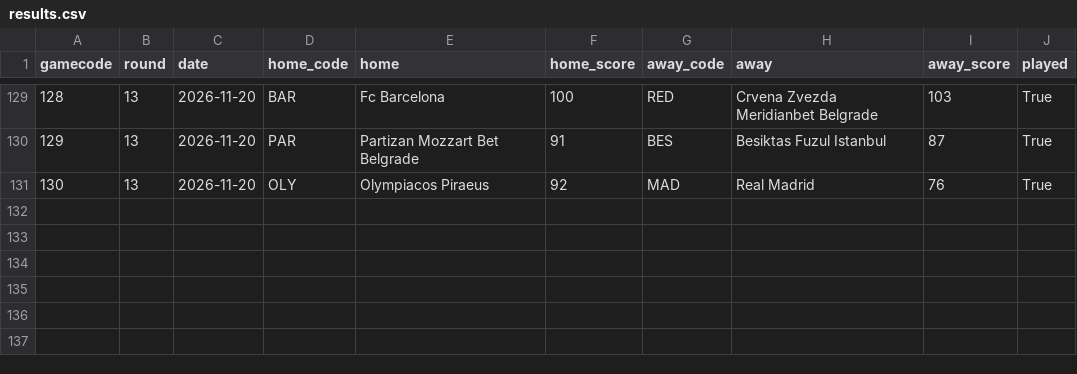
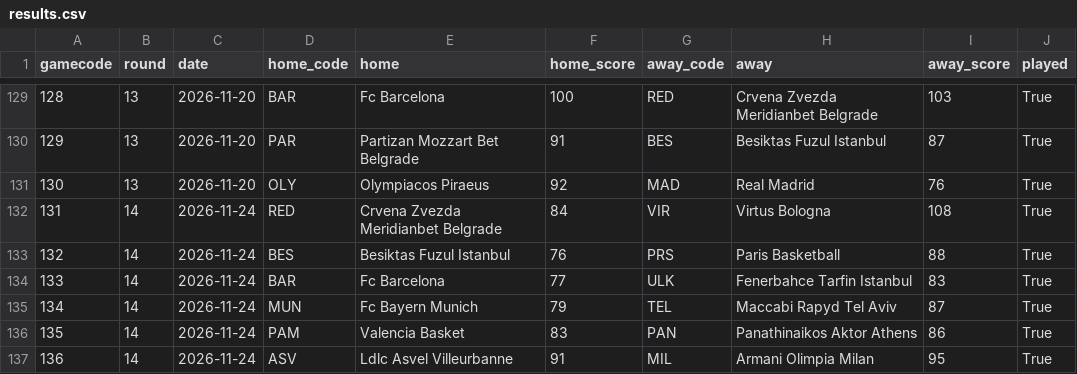
Before and after one commit to martinig94/bc-roma-2627-analysis, a CSV file: data/euroleague/results.csv, drawn as a sheet; only a part is shown, gaps mark what is left out; the diff names each change by its address in the sheet, - before the commit and + after, or states it on an @@ line.

```diff
--- a/data/euroleague/results.csv
+++ b/data/euroleague/results.csv
+row 132: 131 | 14 | 2026-11-24 | RED | Crvena Zvezda Meridianbet Belgrade | 84 | VIR | Virtus Bologna | 108 | True
+row 133: 132 | 14 | 2026-11-24 | BES | Besiktas Fuzul Istanbul | 76 | PRS | Paris Basketball | 88 | True
+row 134: 133 | 14 | 2026-11-24 | BAR | Fc Barcelona | 77 | ULK | Fenerbahce Tarfin Istanbul | 83 | True
+row 135: 134 | 14 | 2026-11-24 | MUN | Fc Bayern Munich | 79 | TEL | Maccabi Rapyd Tel Aviv | 87 | True
+row 136: 135 | 14 | 2026-11-24 | PAM | Valencia Basket | 83 | PAN | Panathinaikos Aktor Athens | 86 | True
+row 137: 136 | 14 | 2026-11-24 | ASV | Ldlc Asvel Villeurbanne | 91 | MIL | Armani Olimpia Milan | 95 | True
```
Also changed, not shown: 1 other file.
